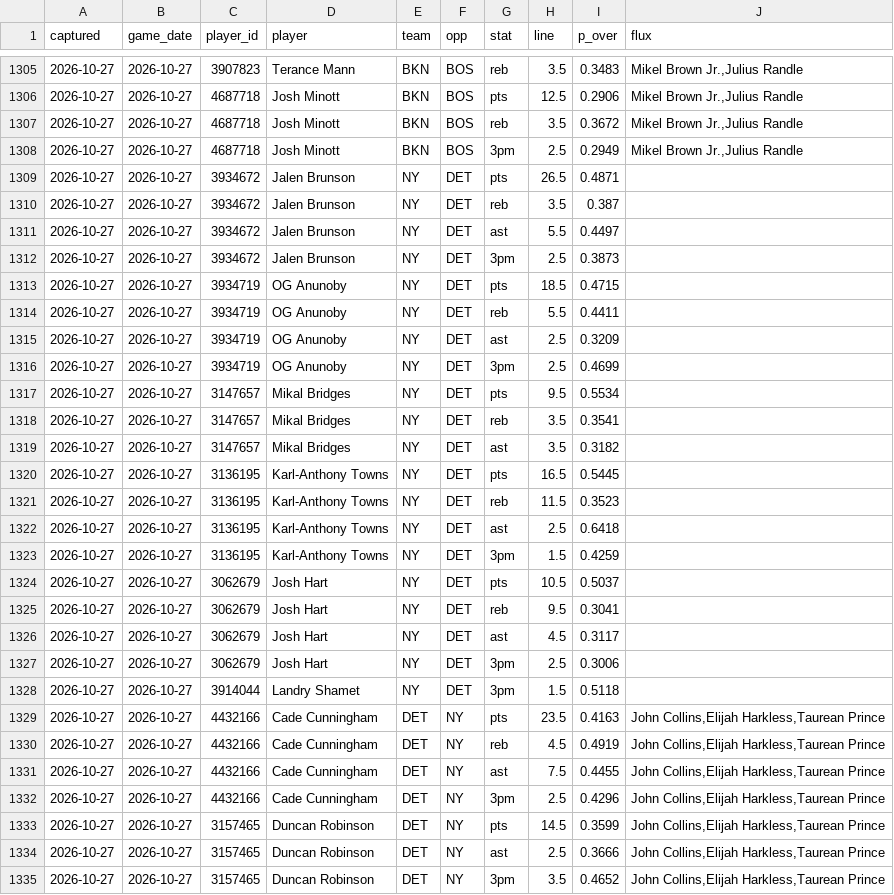
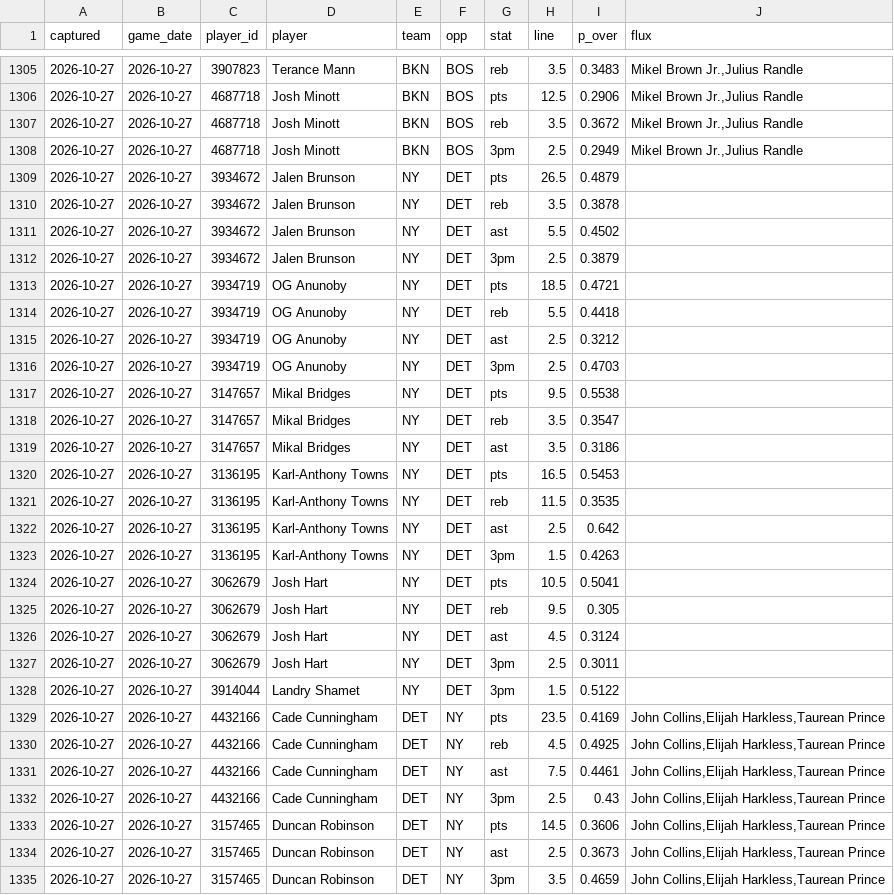
Before and after one commit to Sleepyad/nba-edge, a CSV file: data/fair_lines.csv, drawn as a sheet; only a part is shown, gaps mark what is left out; the diff covers the shown part only.

```diff
--- a/data/fair_lines.csv
+++ b/data/fair_lines.csv
@@ -1308,28 +1308,28 @@ captured,game_date,player_id,player,team,opp,stat,line,p_over,flux
 2026-10-27,2026-10-27,4687718,Josh Minott,BKN,BOS,3pm,2.5,0.2949,"Mikel Brown Jr.,Julius Randle"
-2026-10-27,2026-10-27,3934672,Jalen Brunson,NY,DET,pts,26.5,0.4871,
-2026-10-27,2026-10-27,3934672,Jalen Brunson,NY,DET,reb,3.5,0.387,
-2026-10-27,2026-10-27,3934672,Jalen Brunson,NY,DET,ast,5.5,0.4497,
-2026-10-27,2026-10-27,3934672,Jalen Brunson,NY,DET,3pm,2.5,0.3873,
-2026-10-27,2026-10-27,3934719,OG Anunoby,NY,DET,pts,18.5,0.4715,
-2026-10-27,2026-10-27,3934719,OG Anunoby,NY,DET,reb,5.5,0.4411,
-2026-10-27,2026-10-27,3934719,OG Anunoby,NY,DET,ast,2.5,0.3209,
-2026-10-27,2026-10-27,3934719,OG Anunoby,NY,DET,3pm,2.5,0.4699,
-2026-10-27,2026-10-27,3147657,Mikal Bridges,NY,DET,pts,9.5,0.5534,
-2026-10-27,2026-10-27,3147657,Mikal Bridges,NY,DET,reb,3.5,0.3541,
-2026-10-27,2026-10-27,3147657,Mikal Bridges,NY,DET,ast,3.5,0.3182,
-2026-10-27,2026-10-27,3136195,Karl-Anthony Towns,NY,DET,pts,16.5,0.5445,
-2026-10-27,2026-10-27,3136195,Karl-Anthony Towns,NY,DET,reb,11.5,0.3523,
-2026-10-27,2026-10-27,3136195,Karl-Anthony Towns,NY,DET,ast,2.5,0.6418,
-2026-10-27,2026-10-27,3136195,Karl-Anthony Towns,NY,DET,3pm,1.5,0.4259,
-2026-10-27,2026-10-27,3062679,Josh Hart,NY,DET,pts,10.5,0.5037,
-2026-10-27,2026-10-27,3062679,Josh Hart,NY,DET,reb,9.5,0.3041,
-2026-10-27,2026-10-27,3062679,Josh Hart,NY,DET,ast,4.5,0.3117,
-2026-10-27,2026-10-27,3062679,Josh Hart,NY,DET,3pm,2.5,0.3006,
-2026-10-27,2026-10-27,3914044,Landry Shamet,NY,DET,3pm,1.5,0.5118,
-2026-10-27,2026-10-27,4432166,Cade Cunningham,DET,NY,pts,23.5,0.4163,"John Collins,Elijah Harkless,Taurean Prince"
-2026-10-27,2026-10-27,4432166,Cade Cunningham,DET,NY,reb,4.5,0.4919,"John Collins,Elijah Harkless,Taurean Prince"
-2026-10-27,2026-10-27,4432166,Cade Cunningham,DET,NY,ast,7.5,0.4455,"John Collins,Elijah Harkless,Taurean Prince"
-2026-10-27,2026-10-27,4432166,Cade Cunningham,DET,NY,3pm,2.5,0.4296,"John Collins,Elijah Harkless,Taurean Prince"
-2026-10-27,2026-10-27,3157465,Duncan Robinson,DET,NY,pts,14.5,0.3599,"John Collins,Elijah Harkless,Taurean Prince"
-2026-10-27,2026-10-27,3157465,Duncan Robinson,DET,NY,ast,2.5,0.3666,"John Collins,Elijah Harkless,Taurean Prince"
-2026-10-27,2026-10-27,3157465,Duncan Robinson,DET,NY,3pm,3.5,0.4652,"John Collins,Elijah Harkless,Taurean Prince"
+2026-10-27,2026-10-27,3934672,Jalen Brunson,NY,DET,pts,26.5,0.4879,
+2026-10-27,2026-10-27,3934672,Jalen Brunson,NY,DET,reb,3.5,0.3878,
+2026-10-27,2026-10-27,3934672,Jalen Brunson,NY,DET,ast,5.5,0.4502,
+2026-10-27,2026-10-27,3934672,Jalen Brunson,NY,DET,3pm,2.5,0.3879,
+2026-10-27,2026-10-27,3934719,OG Anunoby,NY,DET,pts,18.5,0.4721,
+2026-10-27,2026-10-27,3934719,OG Anunoby,NY,DET,reb,5.5,0.4418,
+2026-10-27,2026-10-27,3934719,OG Anunoby,NY,DET,ast,2.5,0.3212,
+2026-10-27,2026-10-27,3934719,OG Anunoby,NY,DET,3pm,2.5,0.4703,
+2026-10-27,2026-10-27,3147657,Mikal Bridges,NY,DET,pts,9.5,0.5538,
+2026-10-27,2026-10-27,3147657,Mikal Bridges,NY,DET,reb,3.5,0.3547,
+2026-10-27,2026-10-27,3147657,Mikal Bridges,NY,DET,ast,3.5,0.3186,
+2026-10-27,2026-10-27,3136195,Karl-Anthony Towns,NY,DET,pts,16.5,0.5453,
+2026-10-27,2026-10-27,3136195,Karl-Anthony Towns,NY,DET,reb,11.5,0.3535,
+2026-10-27,2026-10-27,3136195,Karl-Anthony Towns,NY,DET,ast,2.5,0.642,
+2026-10-27,2026-10-27,3136195,Karl-Anthony Towns,NY,DET,3pm,1.5,0.4263,
+2026-10-27,2026-10-27,3062679,Josh Hart,NY,DET,pts,10.5,0.5041,
+2026-10-27,2026-10-27,3062679,Josh Hart,NY,DET,reb,9.5,0.305,
+2026-10-27,2026-10-27,3062679,Josh Hart,NY,DET,ast,4.5,0.3124,
+2026-10-27,2026-10-27,3062679,Josh Hart,NY,DET,3pm,2.5,0.3011,
+2026-10-27,2026-10-27,3914044,Landry Shamet,NY,DET,3pm,1.5,0.5122,
+2026-10-27,2026-10-27,4432166,Cade Cunningham,DET,NY,pts,23.5,0.4169,"John Collins,Elijah Harkless,Taurean Prince"
+2026-10-27,2026-10-27,4432166,Cade Cunningham,DET,NY,reb,4.5,0.4925,"John Collins,Elijah Harkless,Taurean Prince"
+2026-10-27,2026-10-27,4432166,Cade Cunningham,DET,NY,ast,7.5,0.4461,"John Collins,Elijah Harkless,Taurean Prince"
+2026-10-27,2026-10-27,4432166,Cade Cunningham,DET,NY,3pm,2.5,0.43,"John Collins,Elijah Harkless,Taurean Prince"
+2026-10-27,2026-10-27,3157465,Duncan Robinson,DET,NY,pts,14.5,0.3606,"John Collins,Elijah Harkless,Taurean Prince"
+2026-10-27,2026-10-27,3157465,Duncan Robinson,DET,NY,ast,2.5,0.3673,"John Collins,Elijah Harkless,Taurean Prince"
+2026-10-27,2026-10-27,3157465,Duncan Robinson,DET,NY,3pm,3.5,0.4659,"John Collins,Elijah Harkless,Taurean Prince"
```
Also changed, not shown: 72 edited cells elsewhere in this file, data/paper_bets.csv, 1 other file.
